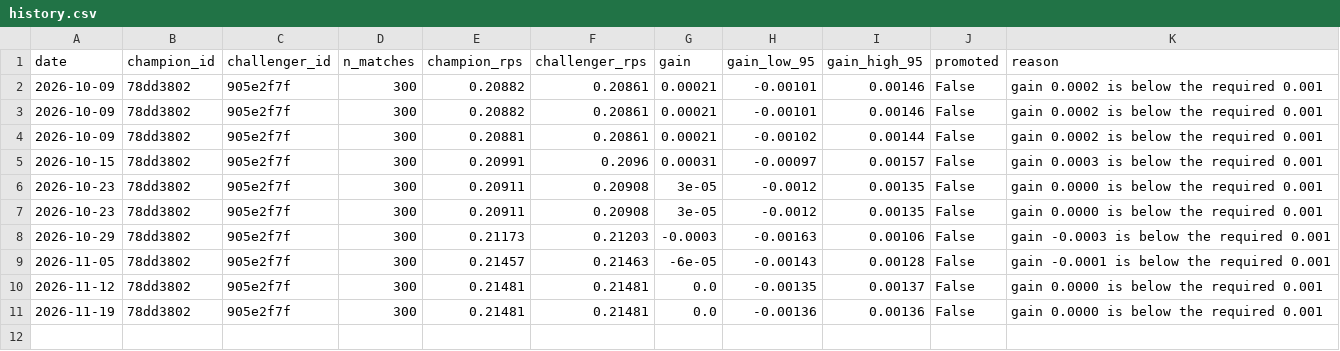
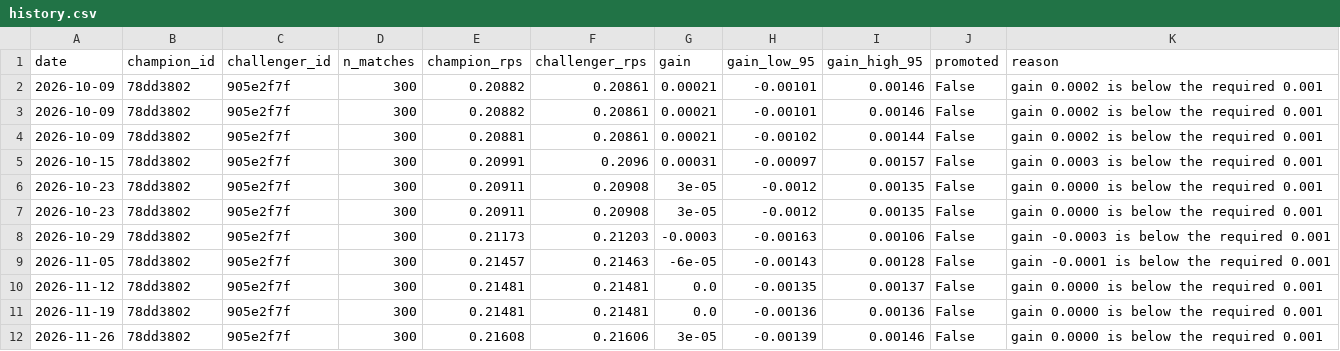
Before and after one commit to Punit-7/pl-analytics, a CSV file: serving/state/registry/history.csv, drawn as a sheet; the diff names each change by its address in the sheet, - before the commit and + after, or states it on an @@ line.

```diff
--- a/serving/state/registry/history.csv
+++ b/serving/state/registry/history.csv
+row 12: 2026-11-26 | 78dd3802 | 905e2f7f | 300 | 0.21608 | 0.21606 | 3e-05 | -0.00139 | 0.00146 | False | gain 0.0000 is below the required 0.001
```
Also changed, not shown: serving/state/ledger/ledger.csv, 6 other files.
